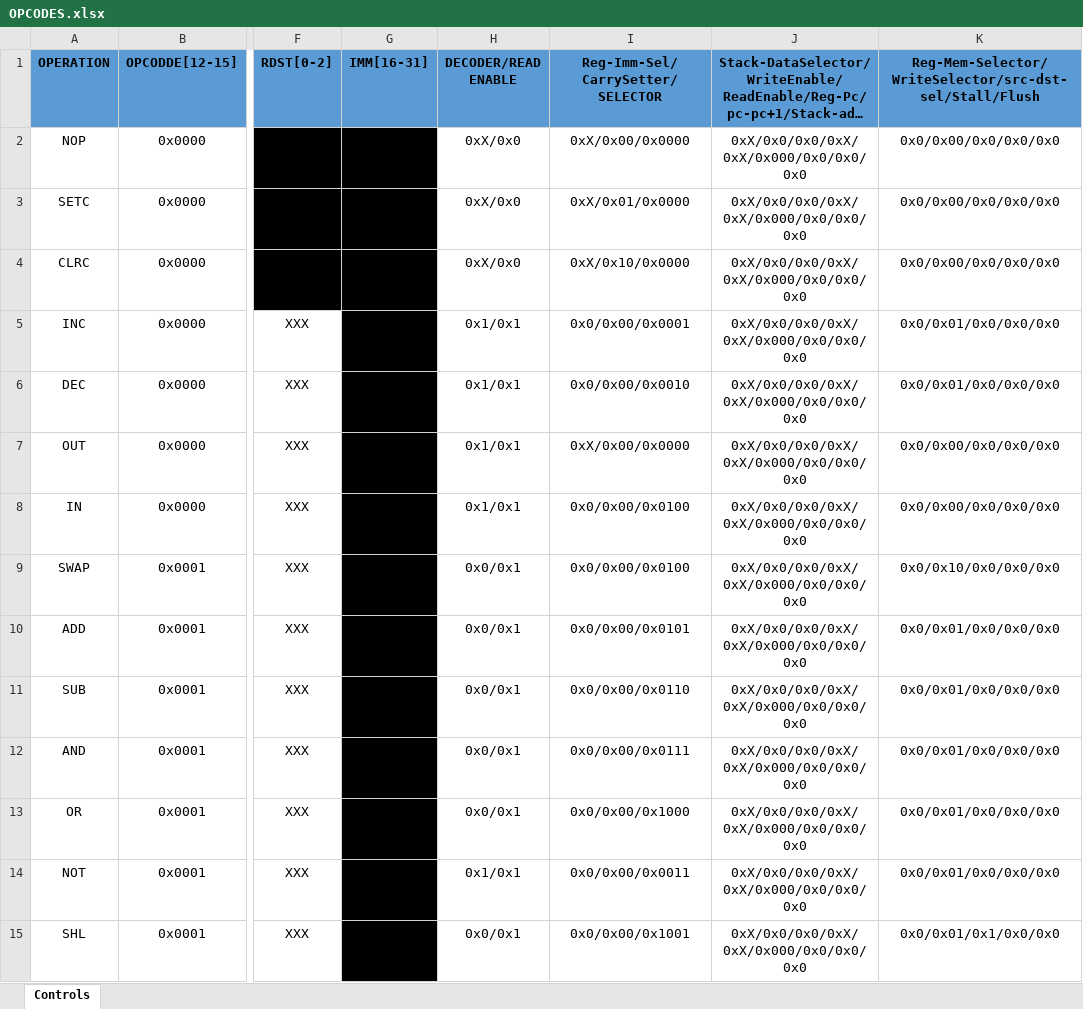
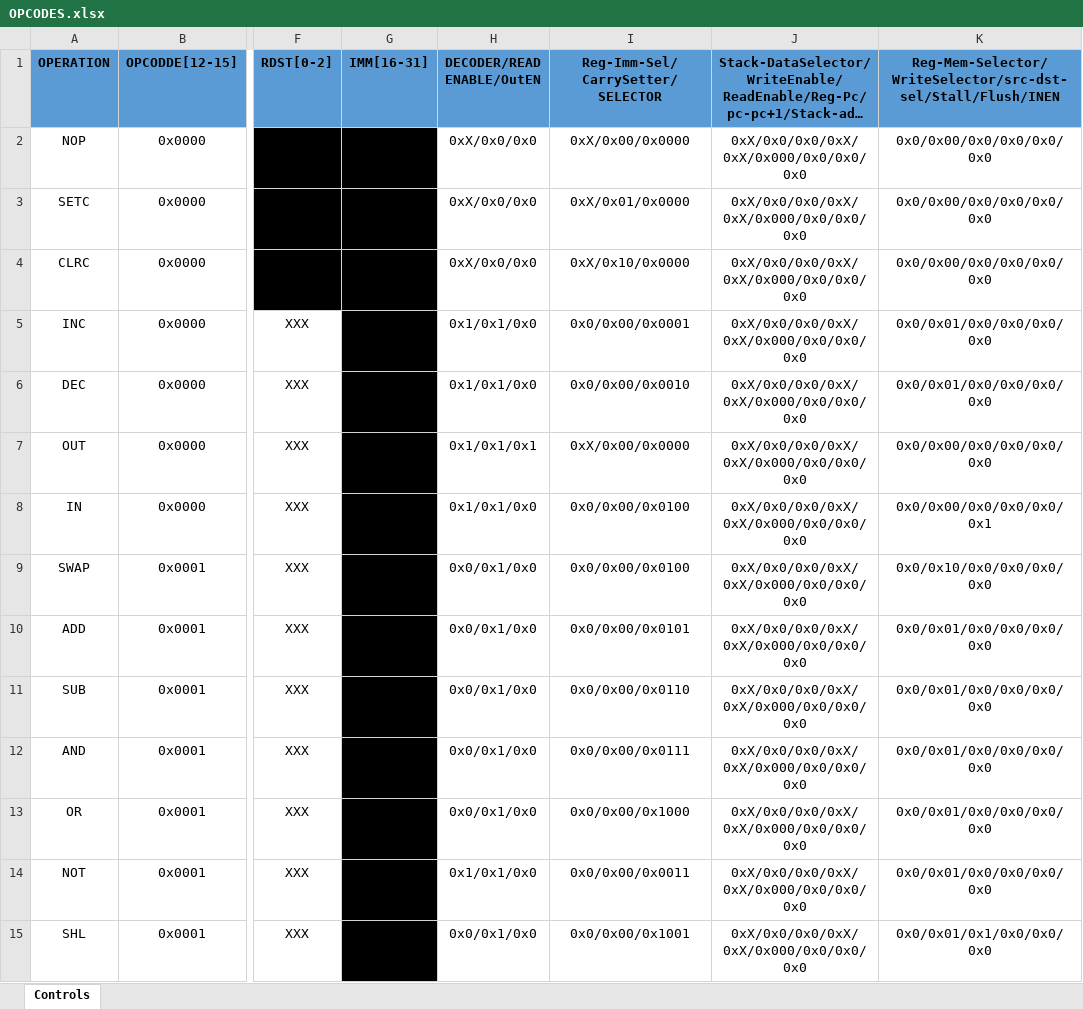
Before and after one commit to kamelMohsen/Harvard_Arch_Processor, an Excel workbook: OPCODES.xlsx, sheet Controls, drawn as a sheet; only a part is shown, gaps mark what is left out; long unchanged cells end in …; values as stored, in another font and other column widths than the file's, no borders; the diff covers the shown part only; the diff names each change by its address in the sheet, - before the commit and + after, or states it on an @@ line.

```diff
--- a/OPCODES.xlsx (sheet Controls)
+++ b/OPCODES.xlsx (sheet Controls)
-H1: DECODER/READ ENABLE
+H1: DECODER/READ ENABLE/OutEN
-K1: Reg-Mem-Selector/WriteSelector/src-dst-sel/Stall/Flush
+K1: Reg-Mem-Selector/WriteSelector/src-dst-sel/Stall/Flush/INEN
-H2:H4 (DECODER/READ ENABLE/OutEN): 0xX/0x0
+H2:H4 (DECODER/READ ENABLE/OutEN): 0xX/0x0/0x0
-K2:K4: 0x0/0x00/0x0/0x0/0x0
+K2:K4: 0x0/0x00/0x0/0x0/0x0/0x0
-H5:H6 (DECODER/READ ENABLE/OutEN): 0x1/0x1
+H5:H6 (DECODER/READ ENABLE/OutEN): 0x1/0x1/0x0
-K5:K6: 0x0/0x01/0x0/0x0/0x0
+K5:K6: 0x0/0x01/0x0/0x0/0x0/0x0
-H7 (DECODER/READ ENABLE/OutEN): 0x1/0x1
+H7 (DECODER/READ ENABLE/OutEN): 0x1/0x1/0x1
-K7: 0x0/0x00/0x0/0x0/0x0
+K7: 0x0/0x00/0x0/0x0/0x0/0x0
-H8 (DECODER/READ ENABLE/OutEN): 0x1/0x1
+H8 (DECODER/READ ENABLE/OutEN): 0x1/0x1/0x0
-K8: 0x0/0x00/0x0/0x0/0x0
+K8: 0x0/0x00/0x0/0x0/0x0/0x1
-H9:H13 (DECODER/READ ENABLE/OutEN): 0x0/0x1
+H9:H13 (DECODER/READ ENABLE/OutEN): 0x0/0x1/0x0
-K9: 0x0/0x10/0x0/0x0/0x0
+K9: 0x0/0x10/0x0/0x0/0x0/0x0
-K10:K14: 0x0/0x01/0x0/0x0/0x0
+K10:K14: 0x0/0x01/0x0/0x0/0x0/0x0
-H14 (DECODER/READ ENABLE/OutEN): 0x1/0x1
+H14 (DECODER/READ ENABLE/OutEN): 0x1/0x1/0x0
-H15 (DECODER/READ ENABLE/OutEN): 0x0/0x1
+H15 (DECODER/READ ENABLE/OutEN): 0x0/0x1/0x0
-K15: 0x0/0x01/0x1/0x0/0x0
+K15: 0x0/0x01/0x1/0x0/0x0/0x0
```
Also changed, not shown: 26 edited cells elsewhere in this sheet, 2 other files.
